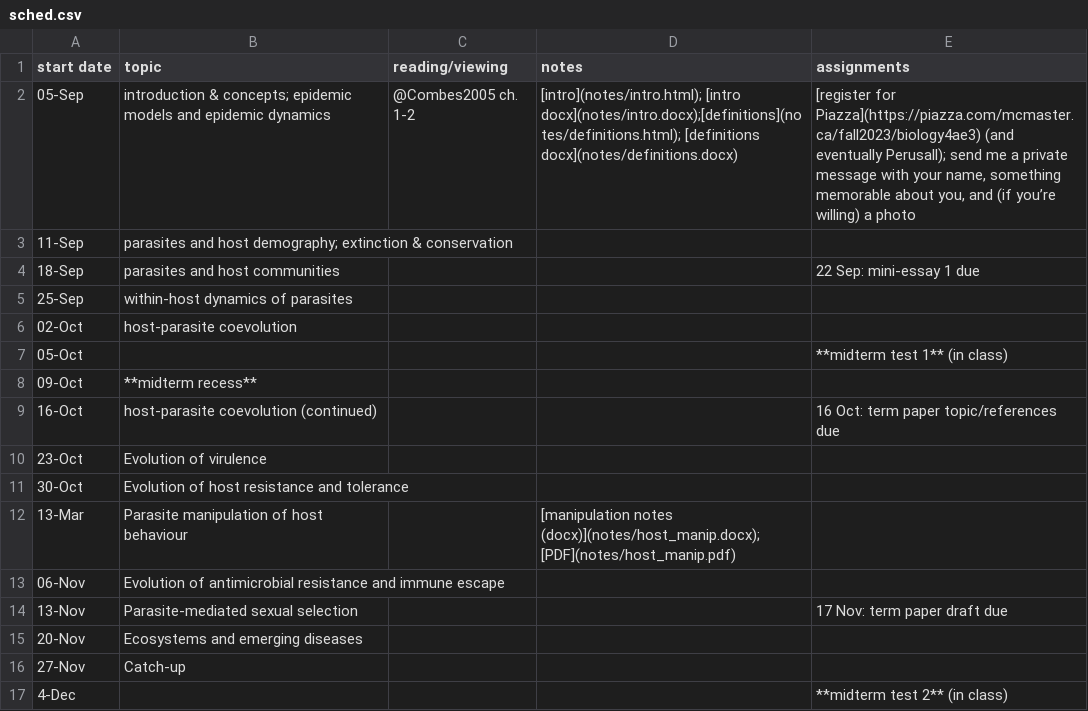
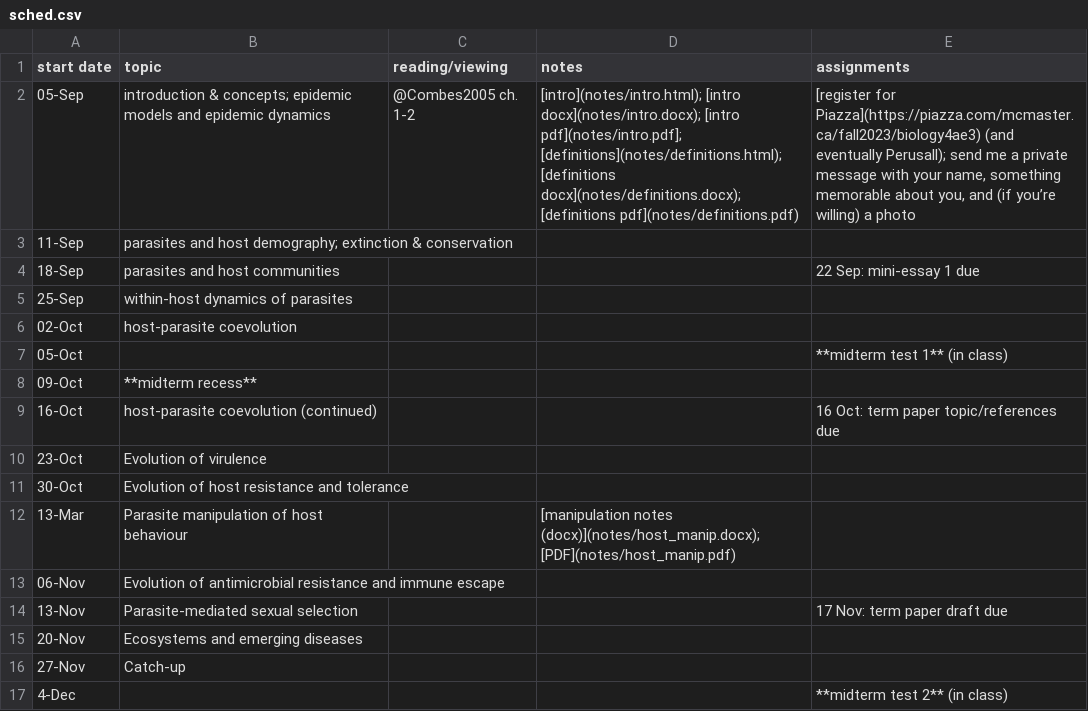
Before and after one commit to bbolker/bio4ae3, a CSV file: sched.csv, drawn as a sheet.

```diff
--- a/sched.csv
+++ b/sched.csv
@@ -1,3 +1,3 @@
 start date,topic,reading/viewing,notes,assignments
-05-Sep,introduction & concepts; epidemic models and epidemic dynamics,@Combes2005 ch. 1-2,[intro](notes/intro.html); [intro docx](notes/intro.docx);[definitions](notes/definitions.html); [definitions docx](notes/definitions.docx),"[register for Piazza](https://piazza.com/mcmaster.ca/fall2023/biology4ae3)  (and eventually Perusall); send me a private message with your name, something memorable about you, and (if you’re willing) a photo"
+05-Sep,introduction & concepts; epidemic models and epidemic dynamics,@Combes2005 ch. 1-2,[intro](notes/intro.html); [intro docx](notes/intro.docx); [intro pdf](notes/intro.pdf]; [definitions](notes/definitions.html); [definitions docx](notes/definitions.docx); [definitions pdf](notes/definitions.pdf),"[register for Piazza](https://piazza.com/mcmaster.ca/fall2023/biology4ae3)  (and eventually Perusall); send me a private message with your name, something memorable about you, and (if you’re willing) a photo"
 11-Sep,parasites and host demography; extinction & conservation,,,
```
Also changed, not shown: 7 other files.
